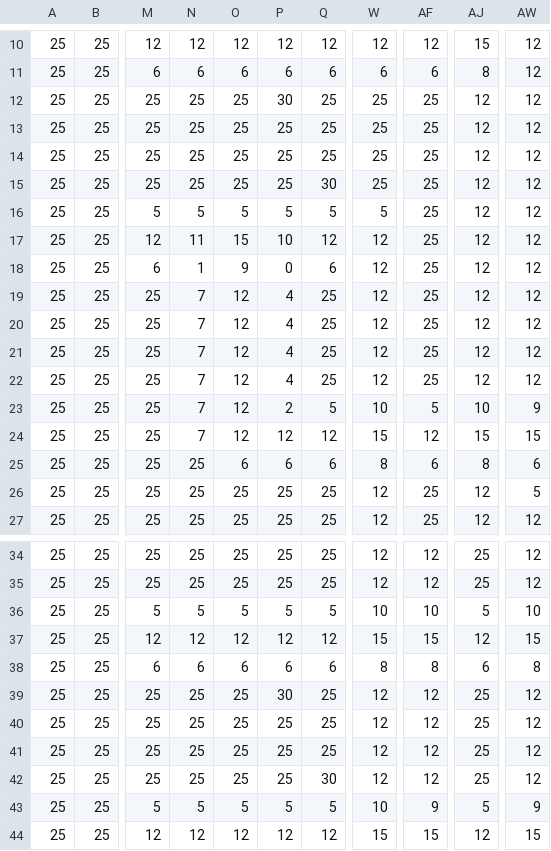
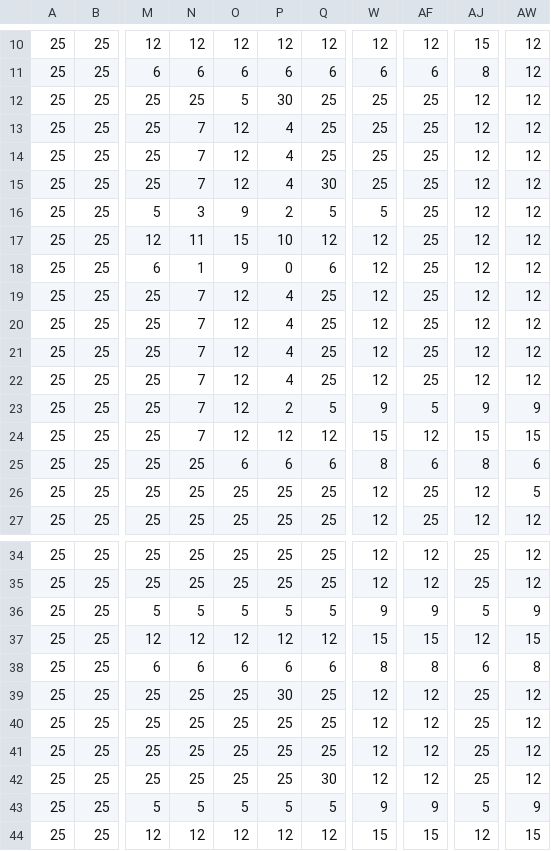
Before and after one commit to hiddenswitch/CordonSanitaire-Meteor, a CSV file: public/assets/tilemaps/csv/Simple_56_60.csv, drawn as a sheet; only a part is shown, gaps mark what is left out; the diff names each change by its address in the sheet, - before the commit and + after, or states it on an @@ line.

Commit message:
change map to help issue with null intersection

```diff
--- a/public/assets/tilemaps/csv/Simple_56_60.csv
+++ b/public/assets/tilemaps/csv/Simple_56_60.csv
-O12: 25
+O12: 5
-N13:N15: 25
+N13:N15: 7
-O13:O15: 25
+O13:O15: 12
-P13:P15: 25
+P13:P15: 4
-N16: 5
+N16: 3
-O16: 5
+O16: 9
-P16: 5
+P16: 2
-W23: 10
+W23: 9
-AJ23: 10
+AJ23: 9
-W36: 10
+W36: 9
-AF36: 10
+AF36: 9
-AW36: 10
+AW36: 9
-W43: 10
+W43: 9
```
